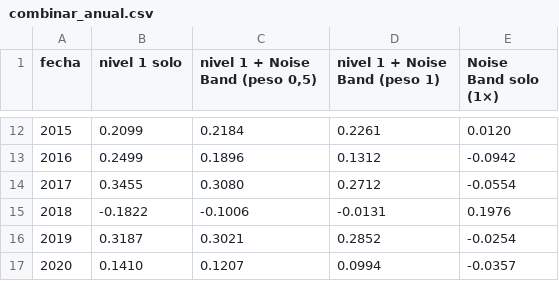
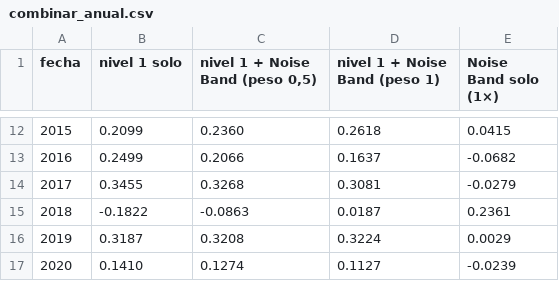
Before and after one commit to abgarciaochoa-art/Testing, a CSV file: research/noise_band/resultados/combinar_anual.csv, drawn as a sheet; only a part is shown, gaps mark what is left out; the diff covers the shown part only.

```diff
--- a/research/noise_band/resultados/combinar_anual.csv
+++ b/research/noise_band/resultados/combinar_anual.csv
@@ -12,6 +12,6 @@ fecha,nivel 1 solo,"nivel 1 + Noise Band (peso 0,5)",nivel 1 + Noise Band (peso
-2015,0.2099,0.2184,0.2261,0.0120
-2016,0.2499,0.1896,0.1312,-0.0942
-2017,0.3455,0.3080,0.2712,-0.0554
-2018,-0.1822,-0.1006,-0.0131,0.1976
-2019,0.3187,0.3021,0.2852,-0.0254
-2020,0.1410,0.1207,0.0994,-0.0357
+2015,0.2099,0.2360,0.2618,0.0415
+2016,0.2499,0.2066,0.1637,-0.0682
+2017,0.3455,0.3268,0.3081,-0.0279
+2018,-0.1822,-0.0863,0.0187,0.2361
+2019,0.3187,0.3208,0.3224,0.0029
+2020,0.1410,0.1274,0.1127,-0.0239
```
Also changed, not shown: 30 edited cells elsewhere in this file, research/noise_band/resultados/combinar.csv, research/noise_band/resultados/combinar_crisis.csv, 13 other files.
